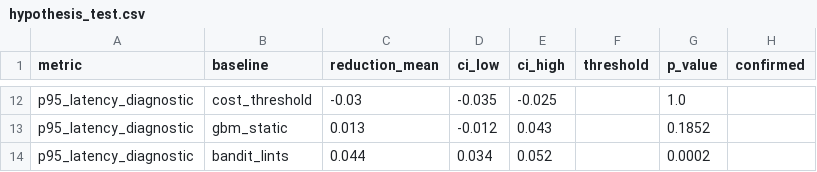
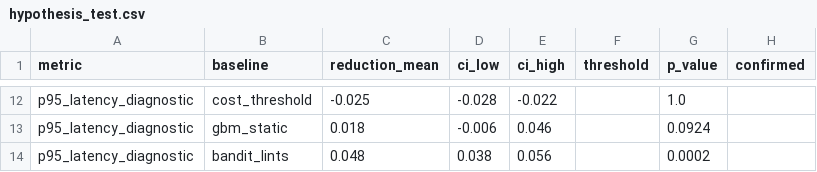
Before and after one commit to AntonShibanov/VKR, a CSV file: results/hypothesis_test.csv, drawn as a sheet; only a part is shown, gaps mark what is left out; the diff covers the shown part only; the diff names each change by its address in the sheet, - before the commit and + after, or states it on an @@ line.

```diff
--- a/results/hypothesis_test.csv
+++ b/results/hypothesis_test.csv
-C12 (reduction_mean): -0.03
+C12 (reduction_mean): -0.025
-D12 (ci_low): -0.035
+D12 (ci_low): -0.028
-E12 (ci_high): -0.025
+E12 (ci_high): -0.022
-C13 (reduction_mean): 0.013
+C13 (reduction_mean): 0.018
-D13 (ci_low): -0.012
+D13 (ci_low): -0.006
-E13 (ci_high): 0.043
+E13 (ci_high): 0.046
-G13 (p_value): 0.1852
+G13 (p_value): 0.0924
-C14 (reduction_mean): 0.044
+C14 (reduction_mean): 0.048
-D14 (ci_low): 0.034
+D14 (ci_low): 0.038
-E14 (ci_high): 0.052
+E14 (ci_high): 0.056
```
Also changed, not shown: 32 edited cells elsewhere in this file, results/episode_summary.csv, results/node_usage.csv, 28 other files.
